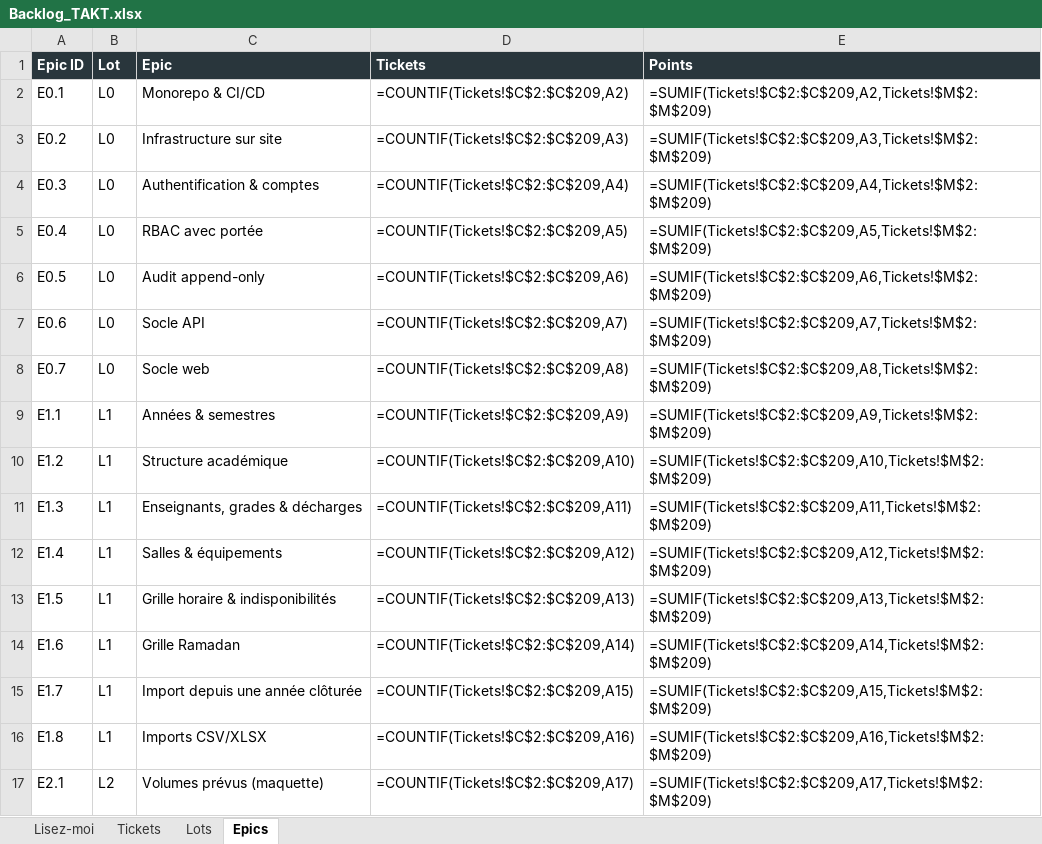
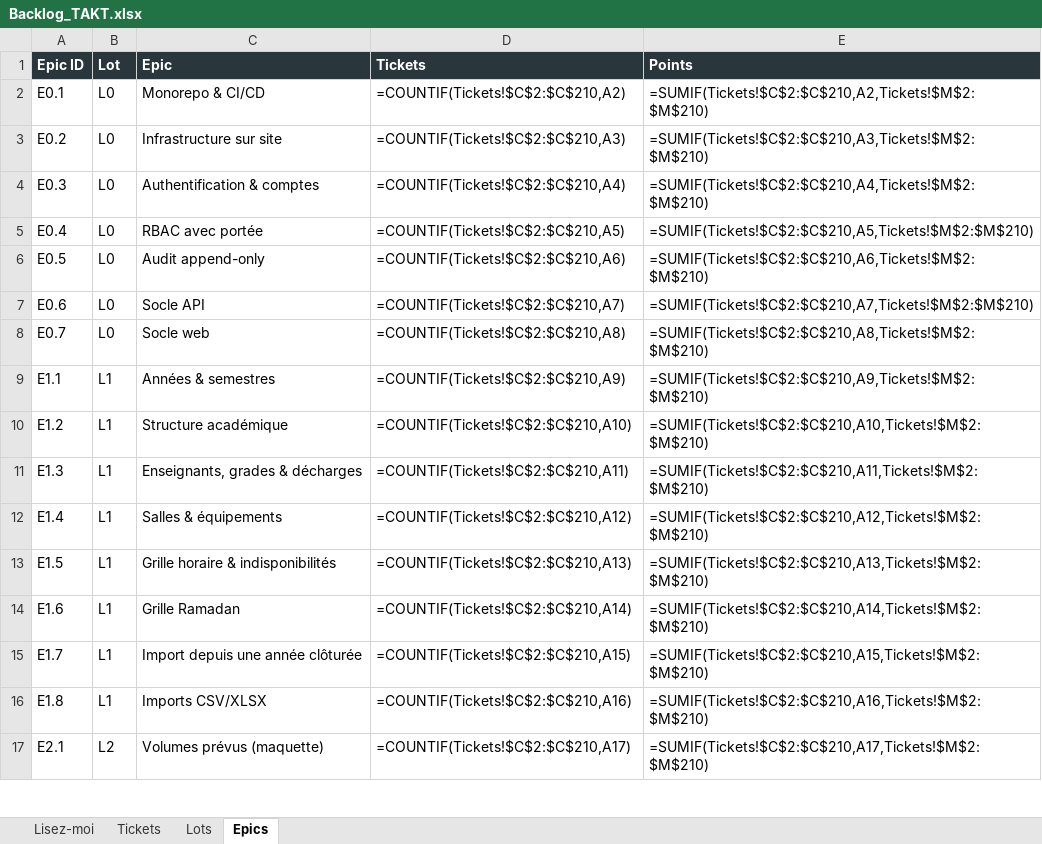
Before and after one commit to mdichm/isamk-takt, an Excel workbook: docs/Backlog_TAKT.xlsx, sheet Epics, drawn as a sheet; only a part is shown; values as stored, in another font and other column widths than the file's, no borders; formulas without a stored value are shown as written; the diff covers the shown part only; the diff names each change by its address in the sheet, - before the commit and + after, or states it on an @@ line.

Commit message:
docs: add ticket L0-38 permissions contrôles génériques & regenerate backlog/velocity

```diff
--- a/docs/Backlog_TAKT.xlsx (sheet Epics)
+++ b/docs/Backlog_TAKT.xlsx (sheet Epics)
-D2 (Tickets): =COUNTIF(Tickets!$C$2:$C$209,A2)
+D2 (Tickets): =COUNTIF(Tickets!$C$2:$C$210,A2)
-E2 (Points): =SUMIF(Tickets!$C$2:$C$209,A2,Tickets!$M$2:$M$209)
+E2 (Points): =SUMIF(Tickets!$C$2:$C$210,A2,Tickets!$M$2:$M$210)
-D3 (Tickets): =COUNTIF(Tickets!$C$2:$C$209,A3)
+D3 (Tickets): =COUNTIF(Tickets!$C$2:$C$210,A3)
-E3 (Points): =SUMIF(Tickets!$C$2:$C$209,A3,Tickets!$M$2:$M$209)
+E3 (Points): =SUMIF(Tickets!$C$2:$C$210,A3,Tickets!$M$2:$M$210)
-D4 (Tickets): =COUNTIF(Tickets!$C$2:$C$209,A4)
+D4 (Tickets): =COUNTIF(Tickets!$C$2:$C$210,A4)
-E4 (Points): =SUMIF(Tickets!$C$2:$C$209,A4,Tickets!$M$2:$M$209)
+E4 (Points): =SUMIF(Tickets!$C$2:$C$210,A4,Tickets!$M$2:$M$210)
-D5 (Tickets): =COUNTIF(Tickets!$C$2:$C$209,A5)
+D5 (Tickets): =COUNTIF(Tickets!$C$2:$C$210,A5)
-E5 (Points): =SUMIF(Tickets!$C$2:$C$209,A5,Tickets!$M$2:$M$209)
+E5 (Points): =SUMIF(Tickets!$C$2:$C$210,A5,Tickets!$M$2:$M$210)
-D6 (Tickets): =COUNTIF(Tickets!$C$2:$C$209,A6)
+D6 (Tickets): =COUNTIF(Tickets!$C$2:$C$210,A6)
-E6 (Points): =SUMIF(Tickets!$C$2:$C$209,A6,Tickets!$M$2:$M$209)
+E6 (Points): =SUMIF(Tickets!$C$2:$C$210,A6,Tickets!$M$2:$M$210)
-D7 (Tickets): =COUNTIF(Tickets!$C$2:$C$209,A7)
+D7 (Tickets): =COUNTIF(Tickets!$C$2:$C$210,A7)
-E7 (Points): =SUMIF(Tickets!$C$2:$C$209,A7,Tickets!$M$2:$M$209)
+E7 (Points): =SUMIF(Tickets!$C$2:$C$210,A7,Tickets!$M$2:$M$210)
-D8 (Tickets): =COUNTIF(Tickets!$C$2:$C$209,A8)
+D8 (Tickets): =COUNTIF(Tickets!$C$2:$C$210,A8)
-E8 (Points): =SUMIF(Tickets!$C$2:$C$209,A8,Tickets!$M$2:$M$209)
+E8 (Points): =SUMIF(Tickets!$C$2:$C$210,A8,Tickets!$M$2:$M$210)
-D9 (Tickets): =COUNTIF(Tickets!$C$2:$C$209,A9)
+D9 (Tickets): =COUNTIF(Tickets!$C$2:$C$210,A9)
-E9 (Points): =SUMIF(Tickets!$C$2:$C$209,A9,Tickets!$M$2:$M$209)
+E9 (Points): =SUMIF(Tickets!$C$2:$C$210,A9,Tickets!$M$2:$M$210)
-D10 (Tickets): =COUNTIF(Tickets!$C$2:$C$209,A10)
+D10 (Tickets): =COUNTIF(Tickets!$C$2:$C$210,A10)
-E10 (Points): =SUMIF(Tickets!$C$2:$C$209,A10,Tickets!$M$2:$M$209)
+E10 (Points): =SUMIF(Tickets!$C$2:$C$210,A10,Tickets!$M$2:$M$210)
-D11 (Tickets): =COUNTIF(Tickets!$C$2:$C$209,A11)
+D11 (Tickets): =COUNTIF(Tickets!$C$2:$C$210,A11)
-E11 (Points): =SUMIF(Tickets!$C$2:$C$209,A11,Tickets!$M$2:$M$209)
+E11 (Points): =SUMIF(Tickets!$C$2:$C$210,A11,Tickets!$M$2:$M$210)
-D12 (Tickets): =COUNTIF(Tickets!$C$2:$C$209,A12)
+D12 (Tickets): =COUNTIF(Tickets!$C$2:$C$210,A12)
-E12 (Points): =SUMIF(Tickets!$C$2:$C$209,A12,Tickets!$M$2:$M$209)
+E12 (Points): =SUMIF(Tickets!$C$2:$C$210,A12,Tickets!$M$2:$M$210)
-D13 (Tickets): =COUNTIF(Tickets!$C$2:$C$209,A13)
+D13 (Tickets): =COUNTIF(Tickets!$C$2:$C$210,A13)
-E13 (Points): =SUMIF(Tickets!$C$2:$C$209,A13,Tickets!$M$2:$M$209)
+E13 (Points): =SUMIF(Tickets!$C$2:$C$210,A13,Tickets!$M$2:$M$210)
-D14 (Tickets): =COUNTIF(Tickets!$C$2:$C$209,A14)
+D14 (Tickets): =COUNTIF(Tickets!$C$2:$C$210,A14)
-E14 (Points): =SUMIF(Tickets!$C$2:$C$209,A14,Tickets!$M$2:$M$209)
+E14 (Points): =SUMIF(Tickets!$C$2:$C$210,A14,Tickets!$M$2:$M$210)
-D15 (Tickets): =COUNTIF(Tickets!$C$2:$C$209,A15)
+D15 (Tickets): =COUNTIF(Tickets!$C$2:$C$210,A15)
-E15 (Points): =SUMIF(Tickets!$C$2:$C$209,A15,Tickets!$M$2:$M$209)
+E15 (Points): =SUMIF(Tickets!$C$2:$C$210,A15,Tickets!$M$2:$M$210)
-D16 (Tickets): =COUNTIF(Tickets!$C$2:$C$209,A16)
+D16 (Tickets): =COUNTIF(Tickets!$C$2:$C$210,A16)
-E16 (Points): =SUMIF(Tickets!$C$2:$C$209,A16,Tickets!$M$2:$M$209)
+E16 (Points): =SUMIF(Tickets!$C$2:$C$210,A16,Tickets!$M$2:$M$210)
-D17 (Tickets): =COUNTIF(Tickets!$C$2:$C$209,A17)
+D17 (Tickets): =COUNTIF(Tickets!$C$2:$C$210,A17)
-E17 (Points): =SUMIF(Tickets!$C$2:$C$209,A17,Tickets!$M$2:$M$209)
+E17 (Points): =SUMIF(Tickets!$C$2:$C$210,A17,Tickets!$M$2:$M$210)
```
Also changed, not shown: 88 edited cells elsewhere in this sheet, sheet Tickets, sheet Lots, 5 other files.
